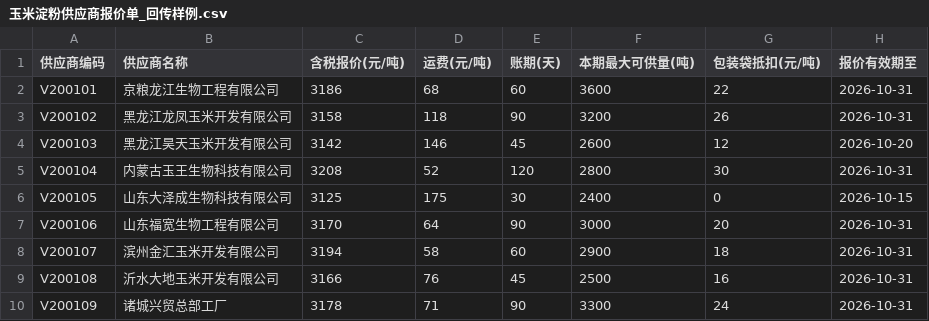
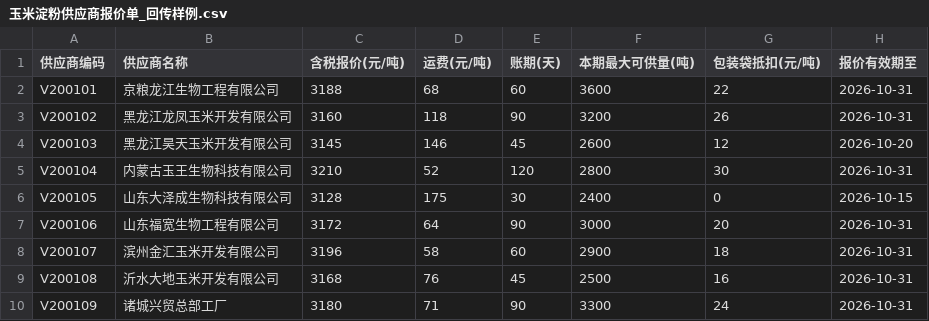
Before and after one commit to DDD71/scos_proj, a CSV file: 4-业务蓝图-DEMO/demo/assets/data/procurement/玉米淀粉供应商报价单_回传样例.csv, drawn as a sheet.

Commit message:
feat: enhance procurement planning workflow

```diff
--- a/4-业务蓝图-DEMO/demo/assets/data/procurement/玉米淀粉供应商报价单_回传样例.csv
+++ b/4-业务蓝图-DEMO/demo/assets/data/procurement/玉米淀粉供应商报价单_回传样例.csv
@@ -1,10 +1,10 @@
 供应商编码,供应商名称,含税报价(元/吨),运费(元/吨),账期(天),本期最大可供量(吨),包装袋抵扣(元/吨),报价有效期至
-V200101,京粮龙江生物工程有限公司,3186,68,60,3600,22,2026-10-31
-V200102,黑龙江龙凤玉米开发有限公司,3158,118,90,3200,26,2026-10-31
-V200103,黑龙江昊天玉米开发有限公司,3142,146,45,2600,12,2026-10-20
-V200104,内蒙古玉王生物科技有限公司,3208,52,120,2800,30,2026-10-31
-V200105,山东大泽成生物科技有限公司,3125,175,30,2400,0,2026-10-15
-V200106,山东福宽生物工程有限公司,3170,64,90,3000,20,2026-10-31
-V200107,滨州金汇玉米开发有限公司,3194,58,60,2900,18,2026-10-31
-V200108,沂水大地玉米开发有限公司,3166,76,45,2500,16,2026-10-31
-V200109,诸城兴贸总部工厂,3178,71,90,3300,24,2026-10-31
+V200101,京粮龙江生物工程有限公司,3188,68,60,3600,22,2026-10-31
+V200102,黑龙江龙凤玉米开发有限公司,3160,118,90,3200,26,2026-10-31
+V200103,黑龙江昊天玉米开发有限公司,3145,146,45,2600,12,2026-10-20
+V200104,内蒙古玉王生物科技有限公司,3210,52,120,2800,30,2026-10-31
+V200105,山东大泽成生物科技有限公司,3128,175,30,2400,0,2026-10-15
+V200106,山东福宽生物工程有限公司,3172,64,90,3000,20,2026-10-31
+V200107,滨州金汇玉米开发有限公司,3196,58,60,2900,18,2026-10-31
+V200108,沂水大地玉米开发有限公司,3168,76,45,2500,16,2026-10-31
+V200109,诸城兴贸总部工厂,3180,71,90,3300,24,2026-10-31
```
Also changed, not shown: 7 other files.
